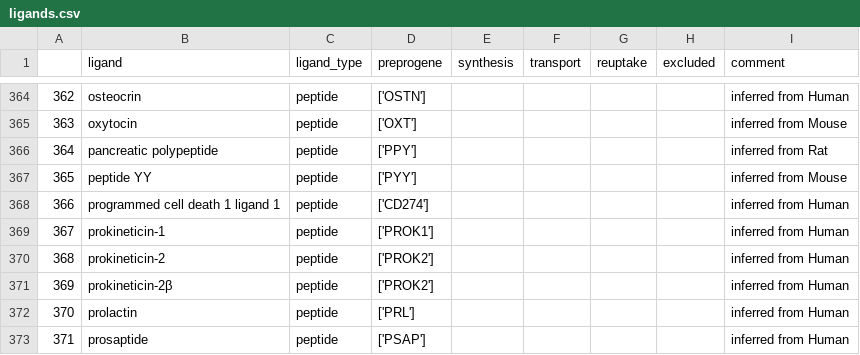
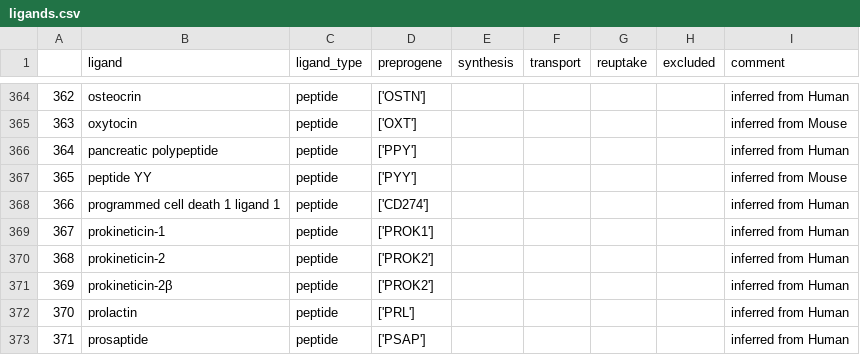
Before and after one commit to JonETJakobsson/scConnect, a CSV file: scConnect/data/Gene_annotation/2019-5/hsapiens/ligands.csv, drawn as a sheet; only a part is shown, gaps mark what is left out.

```diff
--- a/scConnect/data/Gene_annotation/2019-5/hsapiens/ligands.csv
+++ b/scConnect/data/Gene_annotation/2019-5/hsapiens/ligands.csv
@@ -365,3 +365,3 @@
 363,oxytocin,peptide,['OXT'],,,,,inferred from Mouse
-364,pancreatic polypeptide,peptide,['PPY'],,,,,inferred from Rat
+364,pancreatic polypeptide,peptide,['PPY'],,,,,inferred from Human
 365,peptide YY,peptide,['PYY'],,,,,inferred from Mouse
```
Also changed, not shown: scConnect/data/Gene_annotation/2019-5/hsapiens/peptide_ligands.csv, 1 other file.
